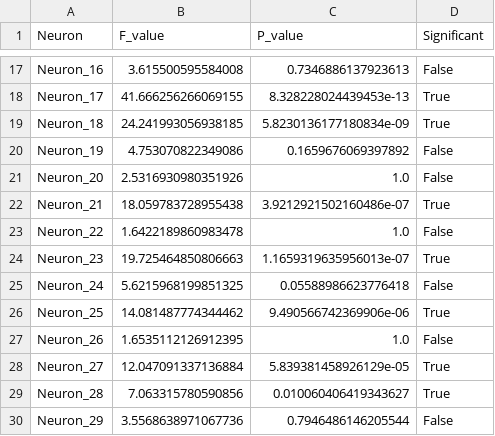
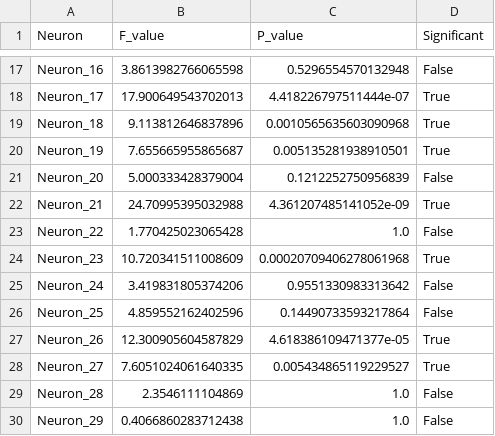
Before and after one commit to Nanqipro/Brain_Neuroimage_Processing, a CSV file: LSTM/results/analysis/statistical_analysis.csv, drawn as a sheet; only a part is shown, gaps mark what is left out; the diff covers the shown part only; the diff names each change by its address in the sheet, - before the commit and + after, or states it on an @@ line.

```diff
--- a/LSTM/results/analysis/statistical_analysis.csv
+++ b/LSTM/results/analysis/statistical_analysis.csv
-B17 (F_value): 3.615500595584008
+B17 (F_value): 3.8613982766065598
-C17 (P_value): 0.7346886137923613
+C17 (P_value): 0.5296554570132948
-B18 (F_value): 41.666256266069155
+B18 (F_value): 17.900649543702013
-C18 (P_value): 8.328228024439453e-13
+C18 (P_value): 4.418226797511444e-07
-B19 (F_value): 24.241993056938185
+B19 (F_value): 9.113812646837896
-C19 (P_value): 5.8230136177180834e-09
+C19 (P_value): 0.0010565635603090968
-B20 (F_value): 4.753070822349086
+B20 (F_value): 7.655665955865687
-C20 (P_value): 0.1659676069397892
+C20 (P_value): 0.005135281938910501
-D20 (Significant): False
+D20 (Significant): True
-B21 (F_value): 2.5316930980351926
+B21 (F_value): 5.000333428379004
-C21 (P_value): 1.0
+C21 (P_value): 0.1212252750956839
-B22 (F_value): 18.059783728955438
+B22 (F_value): 24.70995395032988
-C22 (P_value): 3.9212921502160486e-07
+C22 (P_value): 4.361207485141052e-09
-B23 (F_value): 1.6422189860983478
+B23 (F_value): 1.770425023065428
-B24 (F_value): 19.725464850806663
+B24 (F_value): 10.720341511008609
-C24 (P_value): 1.1659319635956013e-07
+C24 (P_value): 0.00020709406278061968
-B25 (F_value): 5.6215968199851325
+B25 (F_value): 3.419831805374206
-C25 (P_value): 0.05588986623776418
+C25 (P_value): 0.9551330983313642
-B26 (F_value): 14.081487774344462
+B26 (F_value): 4.859552162402596
-C26 (P_value): 9.490566742369906e-06
+C26 (P_value): 0.14490733593217864
-D26 (Significant): True
+D26 (Significant): False
-B27 (F_value): 1.6535112126912395
+B27 (F_value): 12.300905604587829
-C27 (P_value): 1.0
+C27 (P_value): 4.618386109471377e-05
-D27 (Significant): False
+D27 (Significant): True
-B28 (F_value): 12.047091337136884
+B28 (F_value): 7.6051024061640335
-C28 (P_value): 5.839381458926129e-05
+C28 (P_value): 0.005434865119229527
-B29 (F_value): 7.063315780590856
+B29 (F_value): 2.3546111104869
-C29 (P_value): 0.010060406419343627
+C29 (P_value): 1.0
-D29 (Significant): True
+D29 (Significant): False
-B30 (F_value): 3.5568638971067736
+B30 (F_value): 0.4066860283712438
-C30 (P_value): 0.7946486146205544
+C30 (P_value): 1.0
```
Also changed, not shown: 93 edited cells elsewhere in this file, 47 other files.
